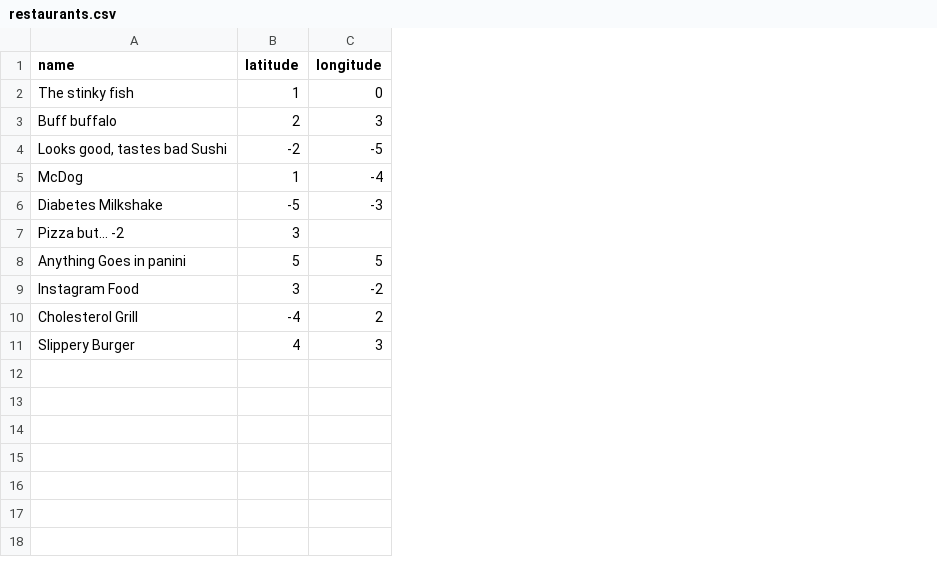
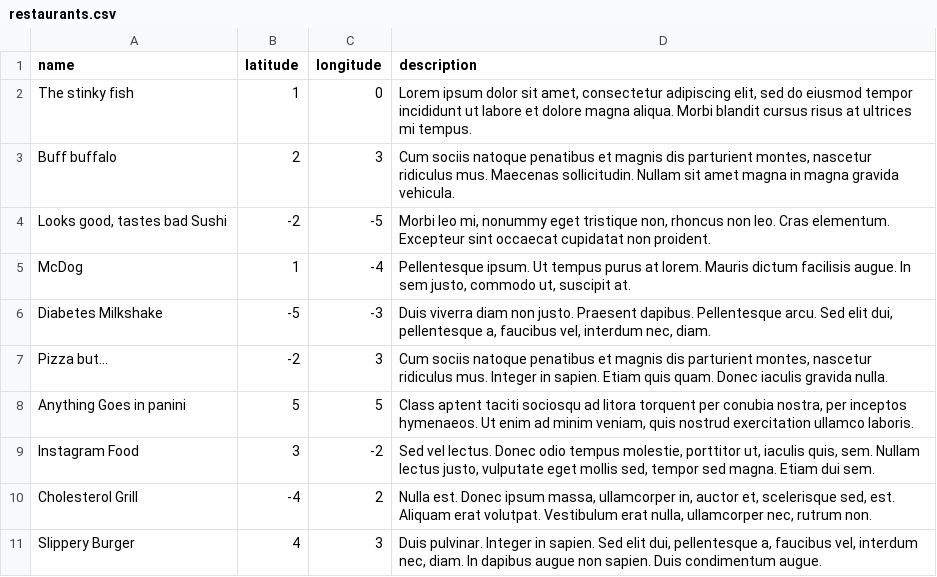
Before and after one commit to tiwx2/resto, a CSV file: data/restaurants.csv, drawn as a sheet; removed rows and columns are numbered as before the commit, all else as after; the diff names each change by its address in the sheet, - before the commit and + after, or states it on an @@ line.

```diff
--- a/data/restaurants.csv
+++ b/data/restaurants.csv
+column D (description), rows 2-6: Lorem ipsum dolor sit amet, consectetur adipiscing elit, sed do eiusmod tempor incididunt ut labore et dolore magna aliqua. Morbi blandit cursus risus at ultrices mi tempus. | Cum sociis natoque penatibus et magnis dis parturient montes, nascetur ridiculus mus. Maecenas sollicitudin. Nullam sit amet magna in magna gravida vehicula. | Morbi leo mi, nonummy eget tristique non, rhoncus non leo. Cras elementum. Excepteur sint occaecat cupidatat non proident. | Pellentesque ipsum. Ut tempus purus at lorem. Mauris dictum facilisis augue. In sem justo, commodo ut, suscipit at. | Duis viverra diam non justo. Praesent dapibus. Pellentesque arcu. Sed elit dui, pellentesque a, faucibus vel, interdum nec, diam.; rows 8-11: Class aptent taciti sociosqu ad litora torquent per conubia nostra, per inceptos hymenaeos. Ut enim ad minim veniam, quis nostrud exercitation ullamco laboris. | Sed vel lectus. Donec odio tempus molestie, porttitor ut, iaculis quis, sem. Nullam lectus justo, vulputate eget mollis sed, tempor sed magna. Etiam dui sem. | Nulla est. Donec ipsum massa, ullamcorper in, auctor et, scelerisque sed, est. Aliquam erat volutpat. Vestibulum erat nulla, ullamcorper nec, rutrum non. | Duis pulvinar. Integer in sapien. Sed elit dui, pellentesque a, faucibus vel, interdum nec, diam. In dapibus augue non sapien. Duis condimentum augue.
-row 7: Pizza but... -2 | 3
+row 7: Pizza but... | -2 | 3 | Cum sociis natoque penatibus et magnis dis parturient montes, nascetur ridiculus mus. Integer in sapien. Etiam quis quam. Donec iaculis gravida nulla.
```
Also changed, not shown: 18 other files.
